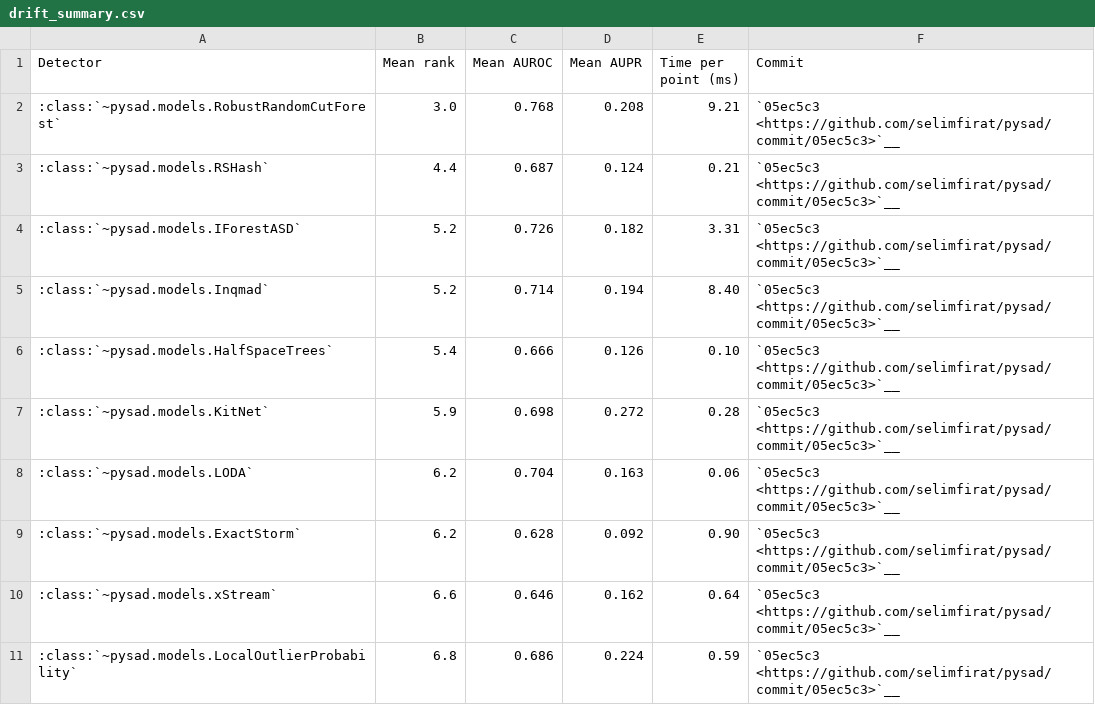
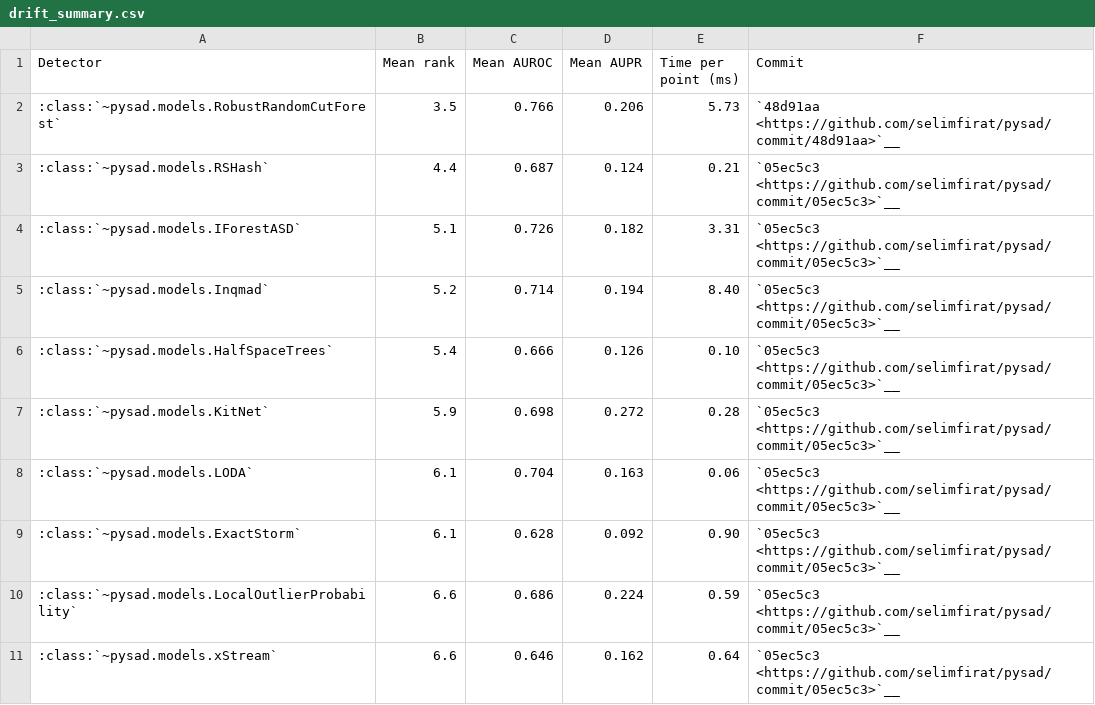
Before and after one commit to selimfirat/pysad, a CSV file: docs/benchmark/drift_summary.csv, drawn as a sheet.

```diff
--- a/docs/benchmark/drift_summary.csv
+++ b/docs/benchmark/drift_summary.csv
@@ -1,5 +1,5 @@
 Detector,Mean rank,Mean AUROC,Mean AUPR,Time per point (ms),Commit
-:class:`~pysad.models.RobustRandomCutForest`,3.0,0.768,0.208,9.21,`05ec5c3 <https://github.com/selimfirat/pysad/commit/05ec5c3>`__
+:class:`~pysad.models.RobustRandomCutForest`,3.5,0.766,0.206,5.73,`48d91aa <https://github.com/selimfirat/pysad/commit/48d91aa>`__
 :class:`~pysad.models.RSHash`,4.4,0.687,0.124,0.21,`05ec5c3 <https://github.com/selimfirat/pysad/commit/05ec5c3>`__
-:class:`~pysad.models.IForestASD`,5.2,0.726,0.182,3.31,`05ec5c3 <https://github.com/selimfirat/pysad/commit/05ec5c3>`__
+:class:`~pysad.models.IForestASD`,5.1,0.726,0.182,3.31,`05ec5c3 <https://github.com/selimfirat/pysad/commit/05ec5c3>`__
 :class:`~pysad.models.Inqmad`,5.2,0.714,0.194,8.40,`05ec5c3 <https://github.com/selimfirat/pysad/commit/05ec5c3>`__
@@ -7,5 +7,5 @@ Detector,Mean rank,Mean AUROC,Mean AUPR,Time per point (ms),Commit
 :class:`~pysad.models.KitNet`,5.9,0.698,0.272,0.28,`05ec5c3 <https://github.com/selimfirat/pysad/commit/05ec5c3>`__
-:class:`~pysad.models.LODA`,6.2,0.704,0.163,0.06,`05ec5c3 <https://github.com/selimfirat/pysad/commit/05ec5c3>`__
-:class:`~pysad.models.ExactStorm`,6.2,0.628,0.092,0.90,`05ec5c3 <https://github.com/selimfirat/pysad/commit/05ec5c3>`__
+:class:`~pysad.models.LODA`,6.1,0.704,0.163,0.06,`05ec5c3 <https://github.com/selimfirat/pysad/commit/05ec5c3>`__
+:class:`~pysad.models.ExactStorm`,6.1,0.628,0.092,0.90,`05ec5c3 <https://github.com/selimfirat/pysad/commit/05ec5c3>`__
+:class:`~pysad.models.LocalOutlierProbability`,6.6,0.686,0.224,0.59,`05ec5c3 <https://github.com/selimfirat/pysad/commit/05ec5c3>`__
 :class:`~pysad.models.xStream`,6.6,0.646,0.162,0.64,`05ec5c3 <https://github.com/selimfirat/pysad/commit/05ec5c3>`__
-:class:`~pysad.models.LocalOutlierProbability`,6.8,0.686,0.224,0.59,`05ec5c3 <https://github.com/selimfirat/pysad/commit/05ec5c3>`__
```
Also changed, not shown: docs/benchmark/drift_aupr.csv, docs/benchmark/drift_auroc.csv, 9 other files.
